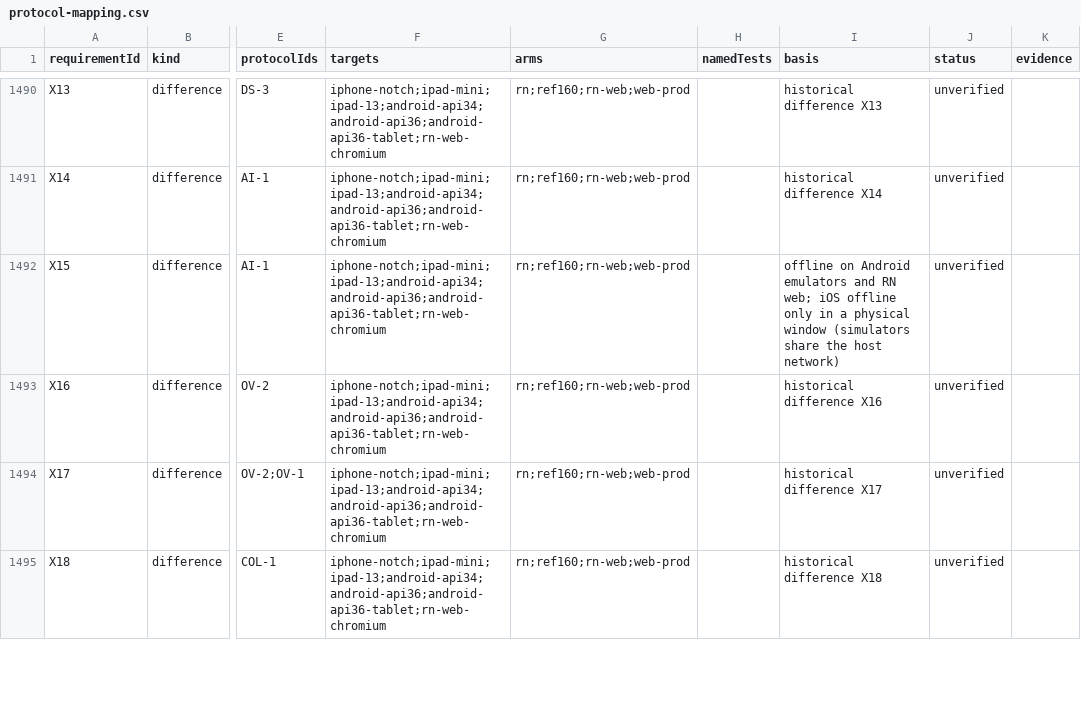
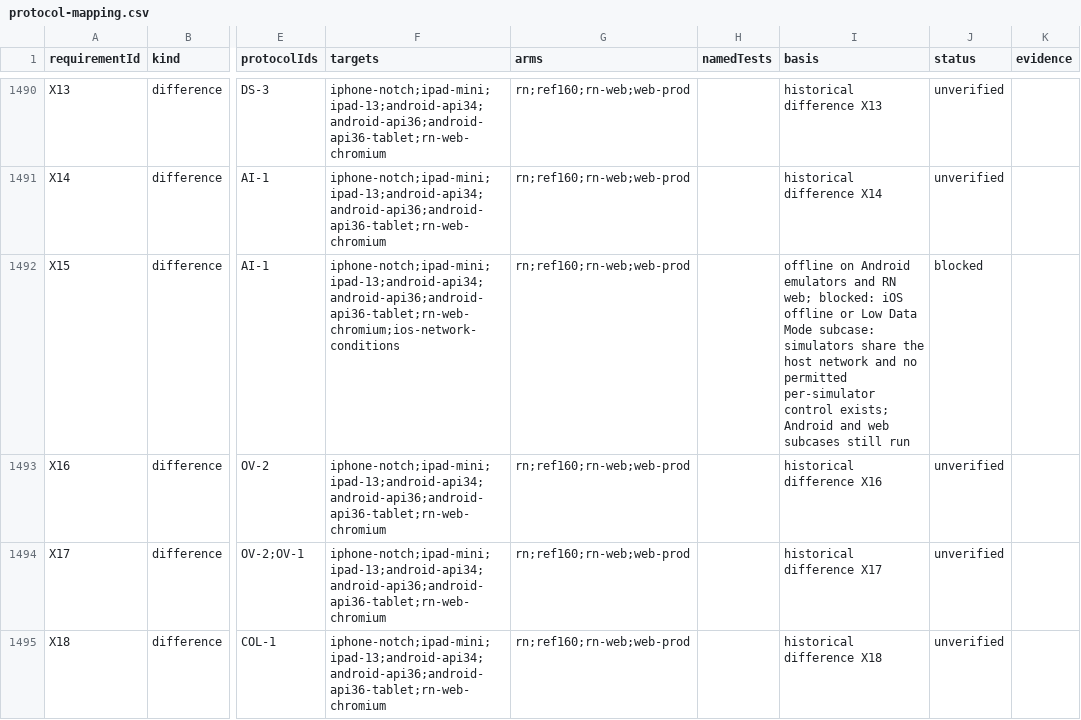
Before and after one commit to KyleMit/Splotch, a CSV file: docs/scratchpad/2026-10-18-device-parity/protocol-mapping.csv, drawn as a sheet; only a part is shown, gaps mark what is left out; the diff covers the shown part only; the diff names each change by its address in the sheet, - before the commit and + after, or states it on an @@ line.

```diff
--- a/docs/scratchpad/2026-10-18-device-parity/protocol-mapping.csv
+++ b/docs/scratchpad/2026-10-18-device-parity/protocol-mapping.csv
-F1492 (targets): iphone-notch;ipad-mini;ipad-13;android-api34;android-api36;android-api36-tablet;rn-web-chromium
+F1492 (targets): iphone-notch;ipad-mini;ipad-13;android-api34;android-api36;android-api36-tablet;rn-web-chromium;ios-network-conditions
-I1492 (basis): …RN web; iOS offline only in a physical window (simulators share the host network)
+I1492 (basis): …RN web; blocked: iOS offline or Low Data Mode subcase: simulators share the host network and no permitted per-simulator control exists; Android and web subcases still run
-J1492 (status): unverified
+J1492 (status): blocked
```
Also changed, not shown: 70 edited cells elsewhere in this file, docs/scratchpad/2026-10-18-device-parity/targets.csv, 4 other files.
